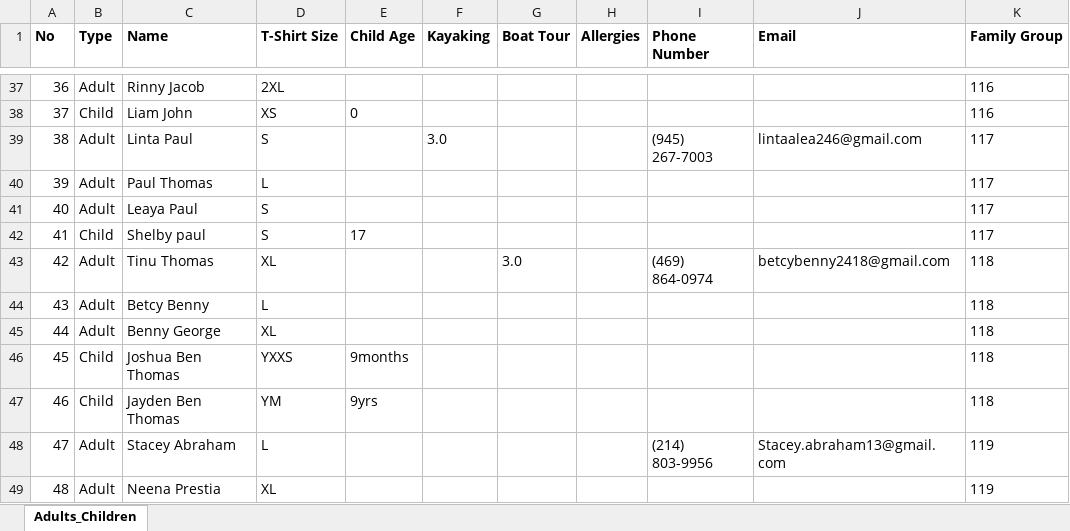
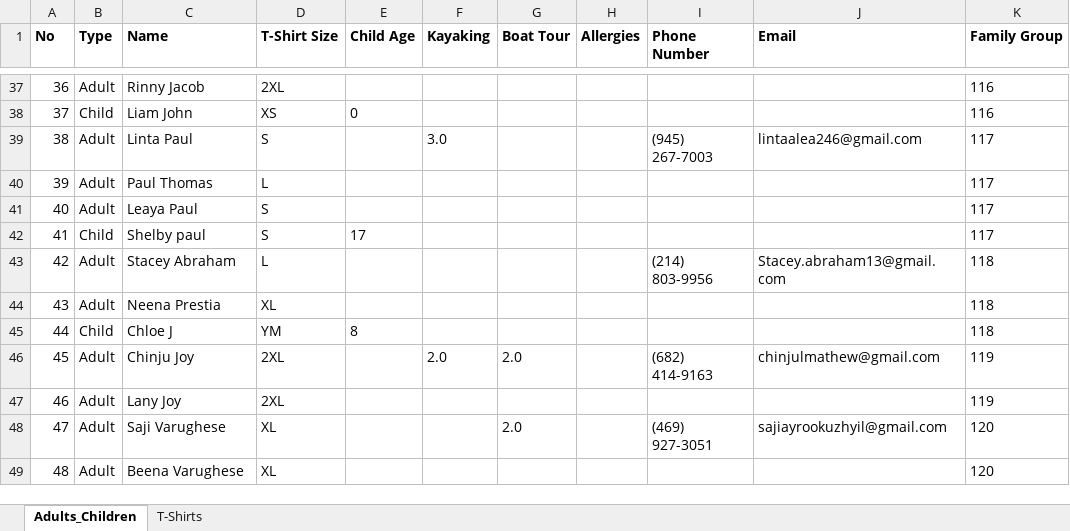
Before and after one commit to jenyjacob/churchCamp, an Excel workbook: GCA Camp Report.xlsx, sheet Adults_Children, drawn as a sheet; only a part is shown, gaps mark what is left out; values as stored, in another font and other column widths than the file's, no borders; charts and pictures not drawn; the diff covers the shown part only; the diff names each change by its address in the sheet, - before the commit and + after, or states it on an @@ line.

```diff
--- a/GCA Camp Report.xlsx (sheet Adults_Children)
+++ b/GCA Camp Report.xlsx (sheet Adults_Children)
+sheet tab: T-Shirts
-C43 (Name): Tinu Thomas
+C43 (Name): Stacey Abraham
-D43 (T-Shirt Size): XL
+D43 (T-Shirt Size): L
-G43 (Boat Tour): 3.0
+G43 (Boat Tour): (empty)
-I43 (Phone Number): (469) 864-0974
+I43 (Phone Number): (214) 803-9956
-J43 (Email): betcybenny2418@gmail.com
+J43 (Email): Stacey.abraham13@gmail.com
-C44 (Name): Betcy Benny
+C44 (Name): Neena Prestia
-D44 (T-Shirt Size): L
+D44 (T-Shirt Size): XL
-B45 (Type): Adult
+B45 (Type): Child
-C45 (Name): Benny George
+C45 (Name): Chloe J
-D45 (T-Shirt Size): XL
+D45 (T-Shirt Size): YM
-E45 (Child Age): (empty)
+E45 (Child Age): 8
-B46:B47 (Type): Child
+B46:B47 (Type): Adult
-C46 (Name): Joshua Ben Thomas
+C46 (Name): Chinju Joy
-D46 (T-Shirt Size): YXXS
+D46 (T-Shirt Size): 2XL
-E46 (Child Age): 9months
+E46 (Child Age): (empty)
-F46 (Kayaking): (empty)
+F46 (Kayaking): 2.0
-G46 (Boat Tour): (empty)
+G46 (Boat Tour): 2.0
-I46 (Phone Number): (empty)
+I46 (Phone Number): (682) 414-9163
-J46 (Email): (empty)
+J46 (Email): chinjulmathew@gmail.com
-K46:K47 (Family Group): 118
+K46:K47 (Family Group): 119
-C47 (Name): Jayden Ben Thomas
+C47 (Name): Lany Joy
-D47 (T-Shirt Size): YM
+D47 (T-Shirt Size): 2XL
-E47 (Child Age): 9yrs
+E47 (Child Age): (empty)
-C48 (Name): Stacey Abraham
+C48 (Name): Saji Varughese
-D48 (T-Shirt Size): L
+D48 (T-Shirt Size): XL
-G48 (Boat Tour): (empty)
+G48 (Boat Tour): 2.0
-I48 (Phone Number): (214) 803-9956
+I48 (Phone Number): (469) 927-3051
-J48 (Email): Stacey.abraham13@gmail.com
+J48 (Email): sajiayrookuzhyil@gmail.com
-K48:K49 (Family Group): 119
+K48:K49 (Family Group): 120
-C49 (Name): Neena Prestia
+C49 (Name): Beena Varughese
```
Also changed, not shown: 60 edited cells elsewhere in this sheet, charts or pictures, 11 other files.
